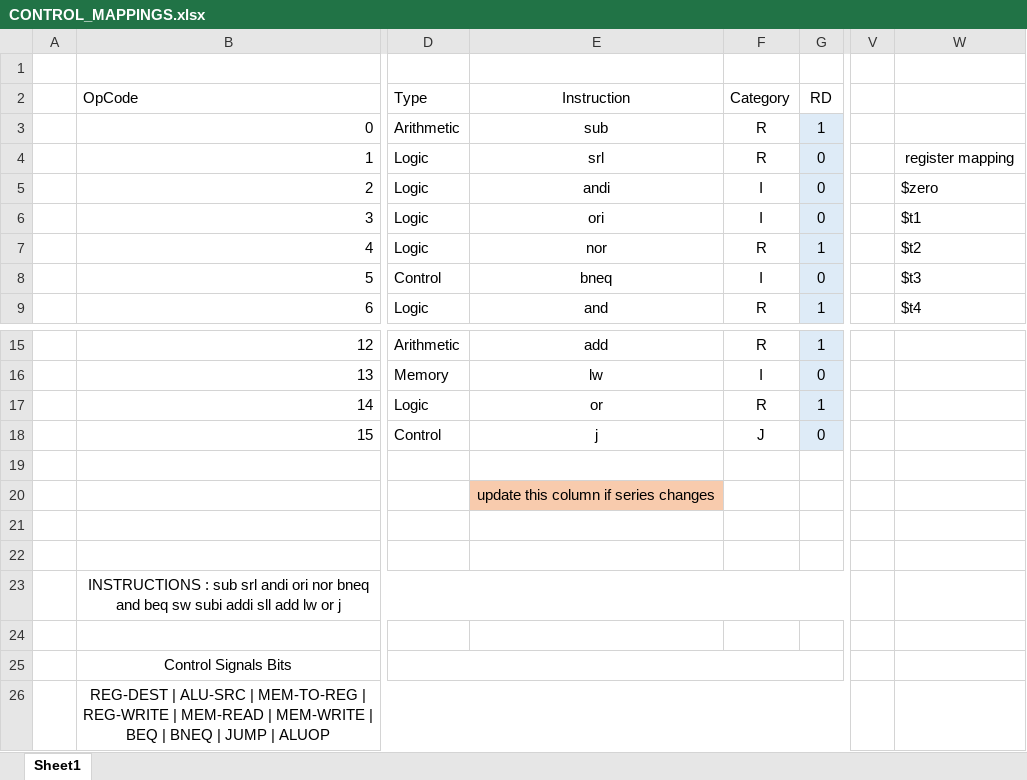
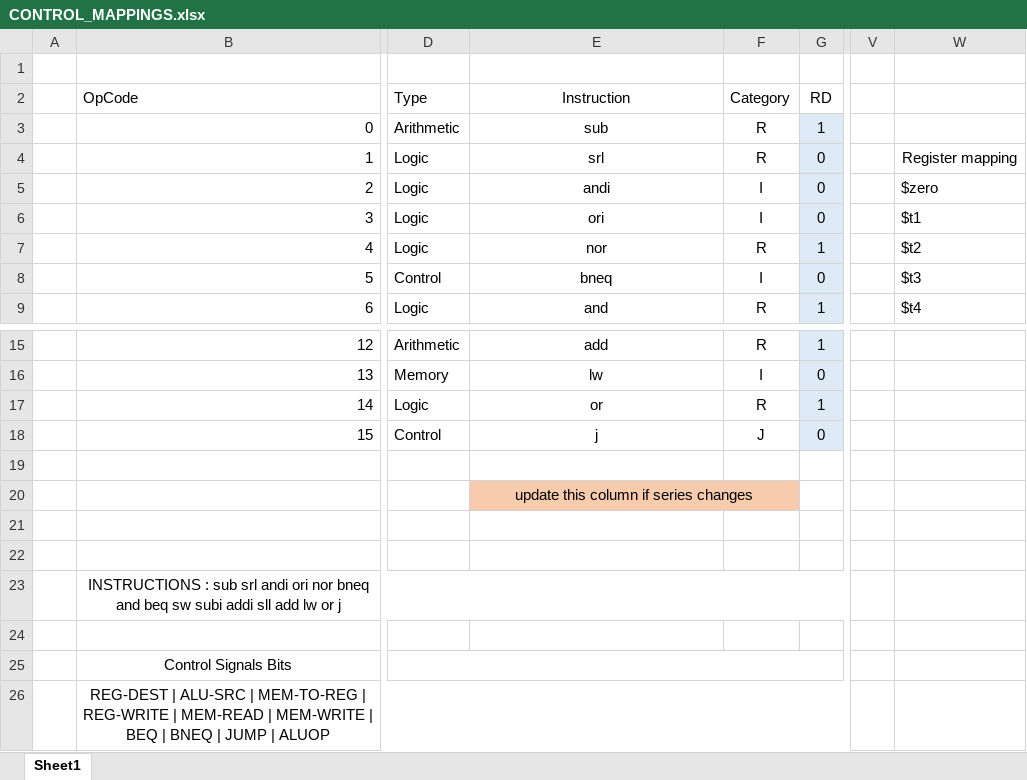
Before and after one commit to JonayedMohiuddin/8bit-PIPELINED-MIPS, an Excel workbook: CONTROL_MAPPINGS.xlsx, sheet Sheet1, drawn as a sheet; only a part is shown, gaps mark what is left out; values as stored, in another font and other column widths than the file's, no borders; the diff names each change by its address in the sheet, - before the commit and + after, or states it on an @@ line.

```diff
--- a/CONTROL_MAPPINGS.xlsx (sheet Sheet1)
+++ b/CONTROL_MAPPINGS.xlsx (sheet Sheet1)
-W4: register mapping
+W4: Register mapping
+E20:F20 merged
-F20 fill: none
+F20 fill: #F8CBAD
```
Also changed, not shown: 6 other files.
